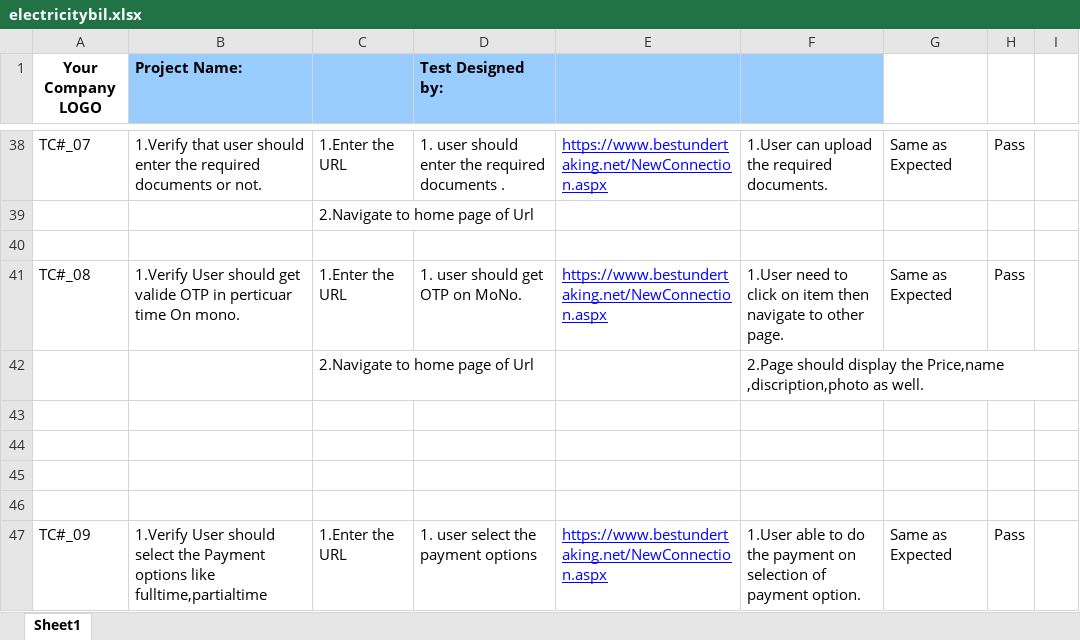
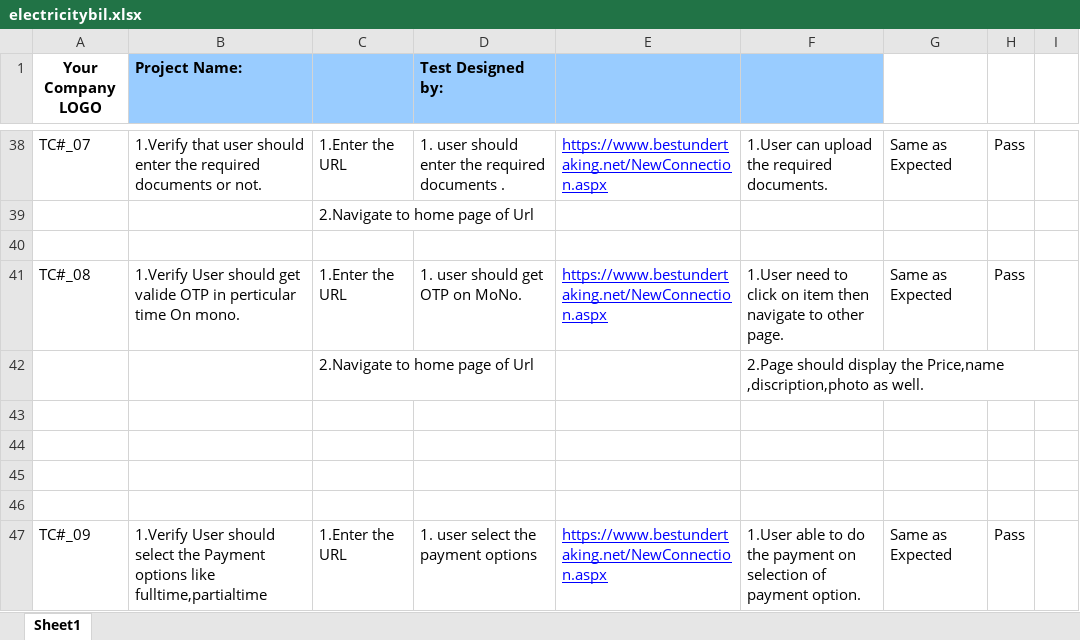
Before and after one commit to bachhavpooja/Assignment, an Excel workbook: electricitybil.xlsx, sheet Sheet1, drawn as a sheet; only a part is shown, gaps mark what is left out; values as stored, in another font and other column widths than the file's, no borders; the diff covers the shown part only; the diff names each change by its address in the sheet, - before the commit and + after, or states it on an @@ line.

```diff
--- a/electricitybil.xlsx (sheet Sheet1)
+++ b/electricitybil.xlsx (sheet Sheet1)
-B41 (Project Name:): …OTP in perticuar time On…
+B41 (Project Name:): …OTP in perticular time On…
```
Also changed, not shown: 25 added rows elsewhere in this sheet.
